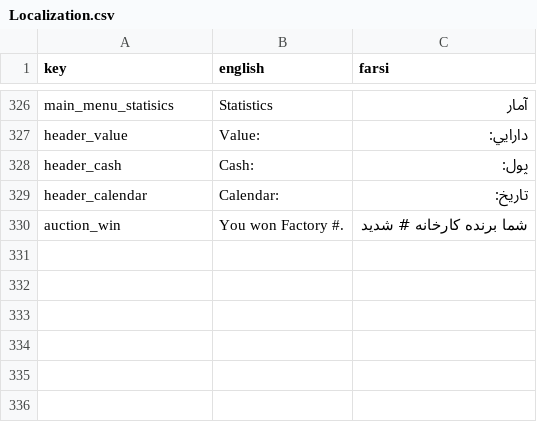
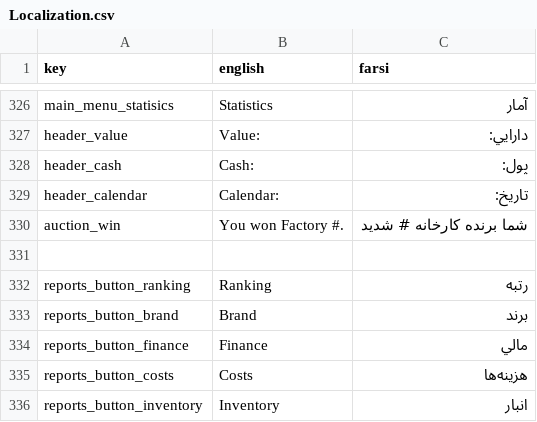
Before and after one commit to GameinSharif/Gamein2021-Client, a CSV file: Assets/Resources/Localization/Localization.csv, drawn as a sheet; only a part is shown, gaps mark what is left out.

Commit message:
added Reports page UI and some prefabs

```diff
--- a/Assets/Resources/Localization/Localization.csv
+++ b/Assets/Resources/Localization/Localization.csv
@@ -330 +330,7 @@
 "auction_win","You won Factory #.","شما برنده کارخانه # شدید"
+
+"reports_button_ranking","Ranking","رتبه"
+"reports_button_brand","Brand","برند"
+"reports_button_finance","Finance","مالي"
+"reports_button_costs","Costs","هزينه‌ها"
+"reports_button_inventory","Inventory","انبار"
```
Also changed, not shown: 25 other files.
